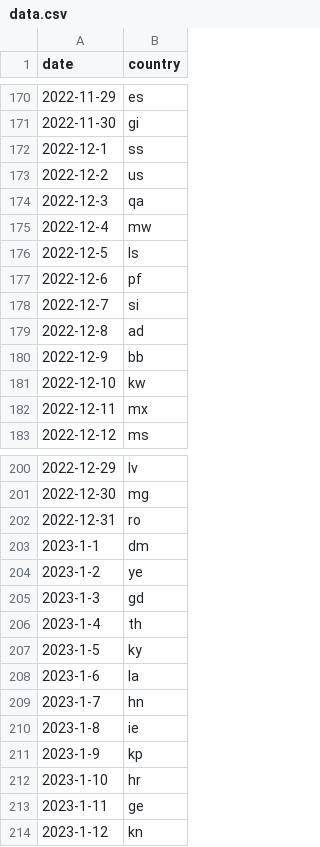
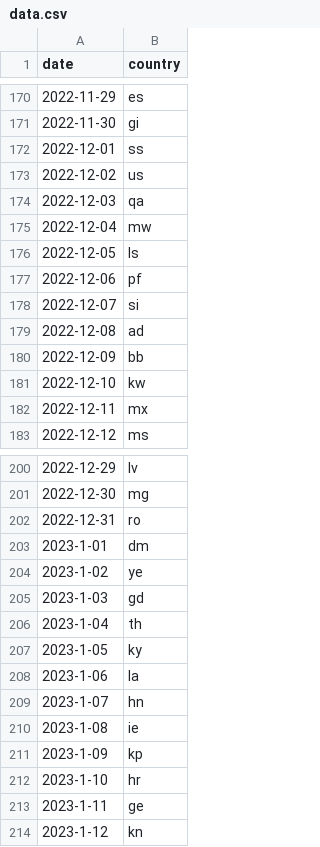
Before and after one commit to bendnorman/gridle, a CSV file: public/data.csv, drawn as a sheet; only a part is shown, gaps mark what is left out; the diff covers the shown part only.

```diff
--- a/public/data.csv
+++ b/public/data.csv
@@ -171,11 +171,11 @@ date,country
 2022-11-30,gi
-2022-12-1,ss
-2022-12-2,us
-2022-12-3,qa
-2022-12-4,mw
-2022-12-5,ls
-2022-12-6,pf
-2022-12-7,si
-2022-12-8,ad
-2022-12-9,bb
+2022-12-01,ss
+2022-12-02,us
+2022-12-03,qa
+2022-12-04,mw
+2022-12-05,ls
+2022-12-06,pf
+2022-12-07,si
+2022-12-08,ad
+2022-12-09,bb
 2022-12-10,kw
@@ -202,11 +202,11 @@ date,country
 2022-12-31,ro
-2023-1-1,dm
-2023-1-2,ye
-2023-1-3,gd
-2023-1-4,th
-2023-1-5,ky
-2023-1-6,la
-2023-1-7,hn
-2023-1-8,ie
-2023-1-9,kp
+2023-1-01,dm
+2023-1-02,ye
+2023-1-03,gd
+2023-1-04,th
+2023-1-05,ky
+2023-1-06,la
+2023-1-07,hn
+2023-1-08,ie
+2023-1-09,kp
 2023-1-10,hr
```
Also changed, not shown: 45 edited cells elsewhere in this file, 5 other files.
